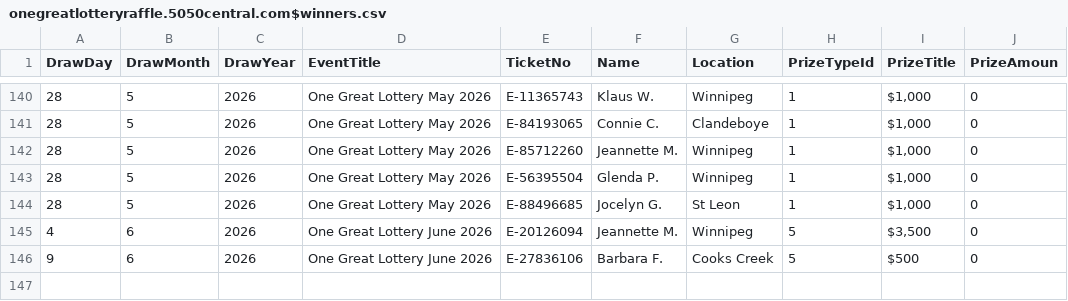
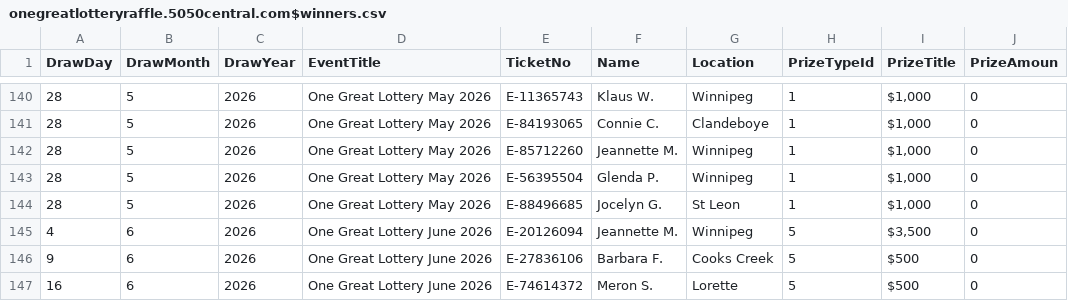
Before and after one commit to AscendFS/winners-list, a CSV file: onegreatlotteryraffle.5050central.com$winners.csv, drawn as a sheet; only a part is shown, gaps mark what is left out.

Commit message:
Update onegreatlotteryraffle.5050central.com$winners.csv

```diff
--- a/onegreatlotteryraffle.5050central.com$winners.csv
+++ b/onegreatlotteryraffle.5050central.com$winners.csv
@@ -146 +146,2 @@ DrawDay,DrawMonth,DrawYear,EventTitle,TicketNo,Name,Location,PrizeTypeId,PrizeTi
 9,6,2026,One Great Lottery June 2026,E-27836106,Barbara F.,Cooks Creek,5,"$500",0
+16,6,2026,One Great Lottery June 2026,E-74614372,Meron S.,Lorette,5,"$500",0
```
